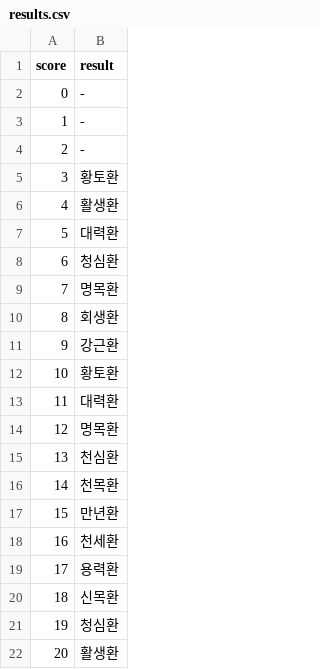
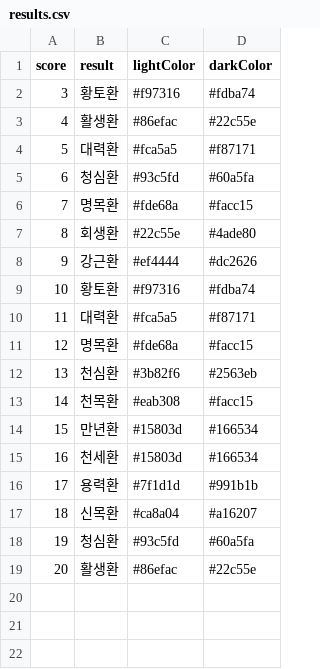
Before and after one commit to jeongsh214/herb_calculator, a CSV file: results.csv, drawn as a sheet; removed rows and columns are numbered as before the commit, all else as after; the diff names each change by its address in the sheet, - before the commit and + after, or states it on an @@ line.

```diff
--- a/results.csv
+++ b/results.csv
+column C (lightColor), rows 2-19: #f97316 | #86efac | #fca5a5 | #93c5fd | #fde68a | #22c55e | #ef4444 | #f97316 | #fca5a5 | #fde68a | #3b82f6 | #eab308 | #15803d | #15803d | #7f1d1d | #ca8a04 | #93c5fd | #86efac
+column D (darkColor), rows 2-19: #fdba74 | #22c55e | #f87171 | #60a5fa | #facc15 | #4ade80 | #dc2626 | #fdba74 | #f87171 | #facc15 | #2563eb | #facc15 | #166534 | #166534 | #991b1b | #a16207 | #60a5fa | #22c55e
-row 2: 0 | -
-row 3: 1 | -
-row 4: 2 | -
```
Also changed, not shown: 3 other files.
